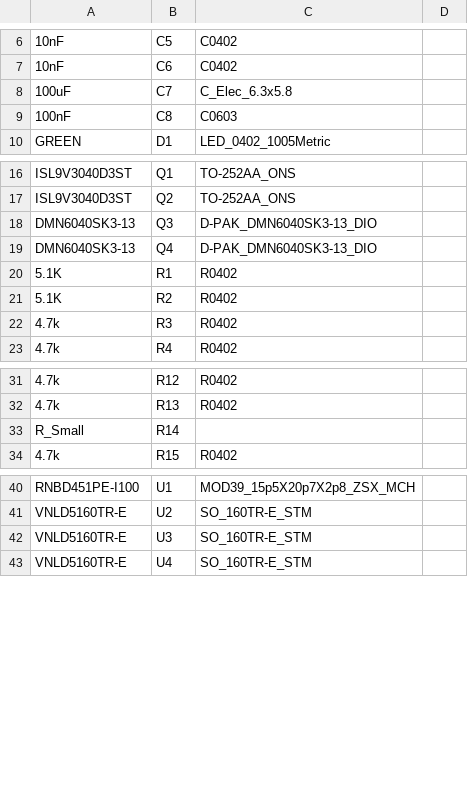
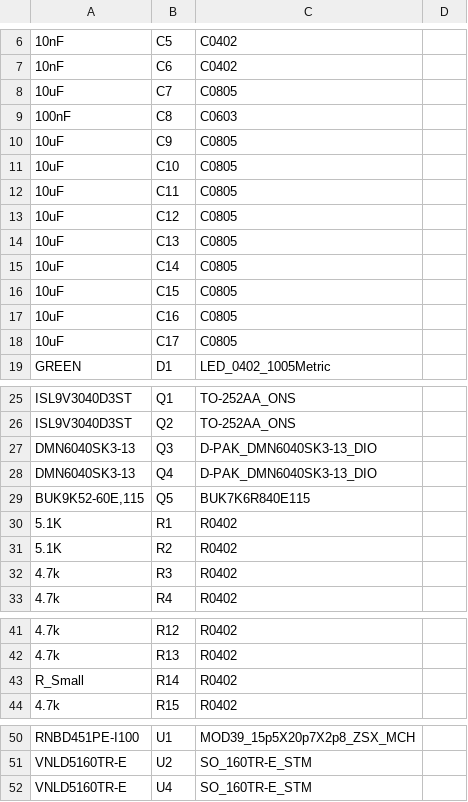
Before and after one commit to P4ulBr4ndt/hellen-bremen, a CSV file: boards/hellenbremen-a/board/misc/hellenbremen-a-BOM.csv, drawn as a sheet; only a part is shown, gaps mark what is left out; removed rows and columns are numbered as before the commit, all else as after; the diff names each change by its address in the sheet, - before the commit and + after, or states it on an @@ line.

```diff
--- a/boards/hellenbremen-a/board/misc/hellenbremen-a-BOM.csv
+++ b/boards/hellenbremen-a/board/misc/hellenbremen-a-BOM.csv
-A8: 100uF
+A8: 10uF
-C8: C_Elec_6.3x5.8
+C8: C0805
+row 10: 10uF | C9 | C0805
+row 11: 10uF | C10 | C0805
+row 12: 10uF | C11 | C0805
+row 13: 10uF | C12 | C0805
+row 14: 10uF | C13 | C0805
+row 15: 10uF | C14 | C0805
+row 16: 10uF | C15 | C0805
+row 17: 10uF | C16 | C0805
+row 18: 10uF | C17 | C0805
+row 29: BUK9K52-60E,115 | Q5 | BUK7K6R840E115
-C43: (empty)
+C43: R0402
-row 42: VNLD5160TR-E | U3 | SO_160TR-E_STM
```
Also changed, not shown: boards/hellenbremen-a/board/hellenbremen-a-CPL.csv, boards/hellenbremen-a/frame/bremen-BOM.csv, 36 other files.
